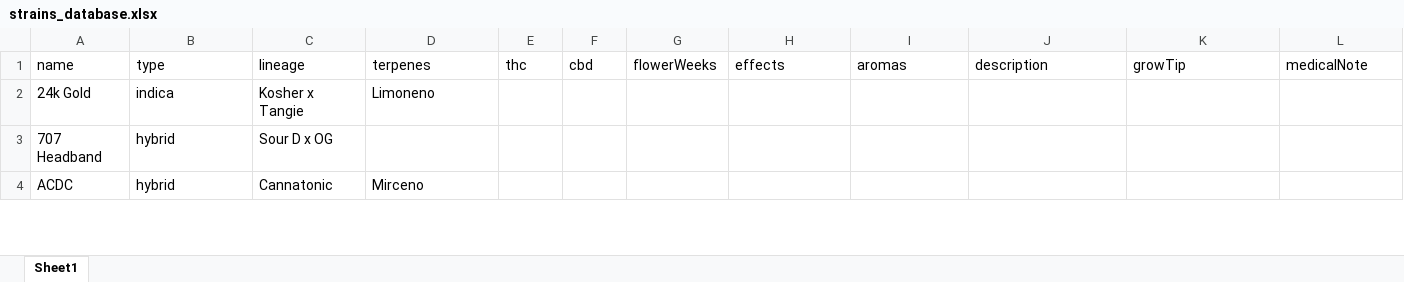
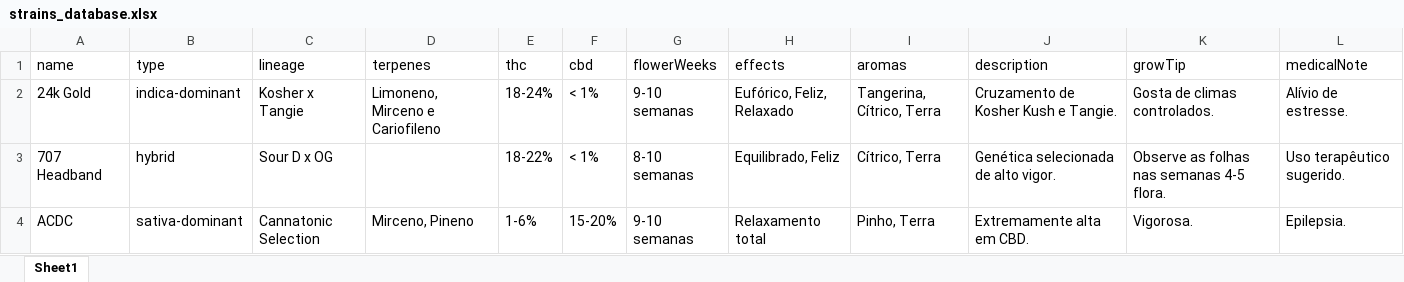
Before and after one commit to flordeminas/AppCultivo, an Excel workbook: strains_database.xlsx, sheet Sheet1, drawn as a sheet; only a part is shown; values as stored, in another font and other column widths than the file's, no borders; the diff covers the shown part only; the diff names each change by its address in the sheet, - before the commit and + after, or states it on an @@ line.

Commit message:
V6.5 - Banco de Dados Restaurado + Nova UI (v3) + Sync Excel Master

```diff
--- a/strains_database.xlsx (sheet Sheet1)
+++ b/strains_database.xlsx (sheet Sheet1)
-B2 (type): indica
+B2 (type): indica-dominant
-D2 (terpenes): Limoneno
+D2 (terpenes): Limoneno, Mirceno e Cariofileno
-E2 (thc): (empty)
+E2 (thc): 18-24%
-F2:F3 (cbd): (empty)
+F2:F3 (cbd): < 1%
-G2 (flowerWeeks): (empty)
+G2 (flowerWeeks): 9-10 semanas
-H2 (effects): (empty)
+H2 (effects): Eufórico, Feliz, Relaxado
-I2 (aromas): (empty)
+I2 (aromas): Tangerina, Cítrico, Terra
-J2 (description): (empty)
+J2 (description): Cruzamento de Kosher Kush e Tangie.
-K2 (growTip): (empty)
+K2 (growTip): Gosta de climas controlados.
-L2 (medicalNote): (empty)
+L2 (medicalNote): Alívio de estresse.
-E3 (thc): (empty)
+E3 (thc): 18-22%
-G3 (flowerWeeks): (empty)
+G3 (flowerWeeks): 8-10 semanas
-H3 (effects): (empty)
+H3 (effects): Equilibrado, Feliz
-I3 (aromas): (empty)
+I3 (aromas): Cítrico, Terra
-J3 (description): (empty)
+J3 (description): Genética selecionada de alto vigor.
-K3 (growTip): (empty)
+K3 (growTip): Observe as folhas nas semanas 4-5 flora.
-L3 (medicalNote): (empty)
+L3 (medicalNote): Uso terapêutico sugerido.
-B4 (type): hybrid
+B4 (type): sativa-dominant
-C4 (lineage): Cannatonic
+C4 (lineage): Cannatonic Selection
-D4 (terpenes): Mirceno
+D4 (terpenes): Mirceno, Pineno
-E4 (thc): (empty)
+E4 (thc): 1-6%
-F4 (cbd): (empty)
+F4 (cbd): 15-20%
-G4 (flowerWeeks): (empty)
+G4 (flowerWeeks): 9-10 semanas
-H4 (effects): (empty)
+H4 (effects): Relaxamento total
-I4 (aromas): (empty)
+I4 (aromas): Pinho, Terra
-J4 (description): (empty)
+J4 (description): Extremamente alta em CBD.
-K4 (growTip): (empty)
+K4 (growTip): Vigorosa.
-L4 (medicalNote): (empty)
+L4 (medicalNote): Epilepsia.
```
Also changed, not shown: 1 added row, 1 removed row and 1439 edited cells elsewhere in this sheet, 11 other files.
